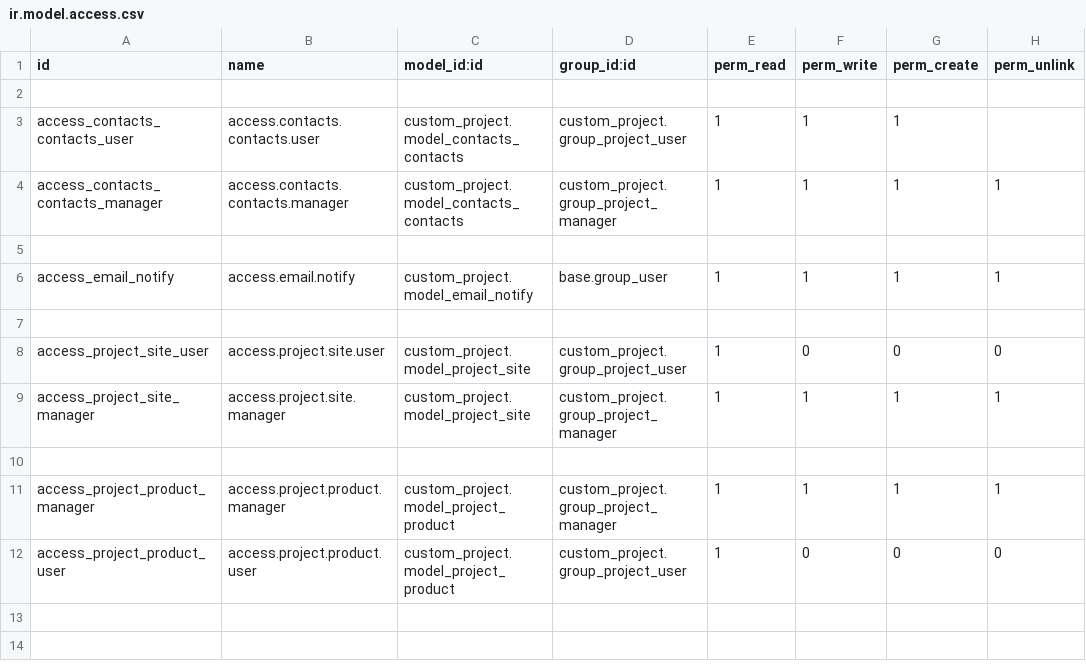
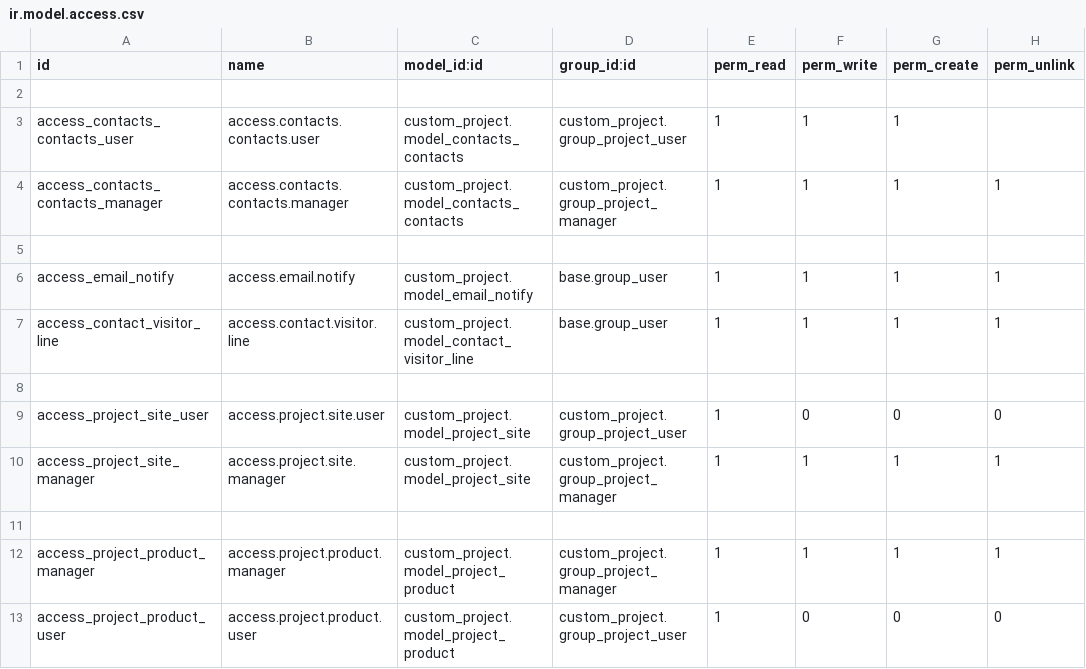
Before and after one commit to RLJO/Ayad_Development, a CSV file: custom_project/security/ir.model.access.csv, drawn as a sheet.

```diff
--- a/custom_project/security/ir.model.access.csv
+++ b/custom_project/security/ir.model.access.csv
@@ -6,2 +6,3 @@ access_contacts_contacts_manager,access.contacts.contacts.manager,custom_project
 access_email_notify,access.email.notify,custom_project.model_email_notify,base.group_user,1,1,1,1
+access_contact_visitor_line,access.contact.visitor.line,custom_project.model_contact_visitor_line,base.group_user,1,1,1,1
 
```
Also changed, not shown: 3 other files.
